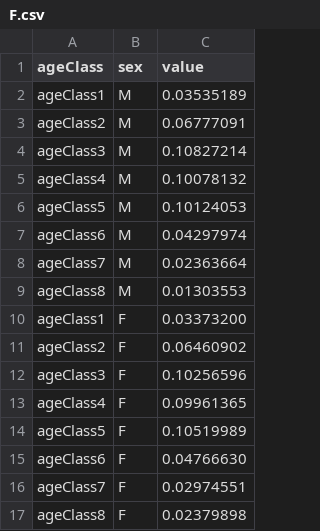
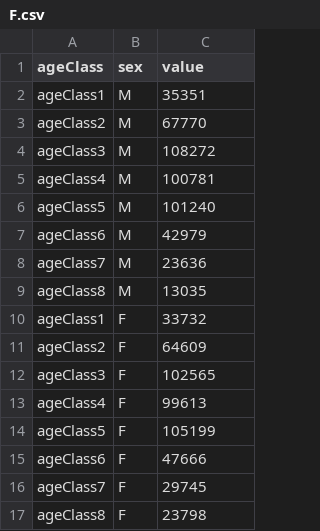
Before and after one commit to syounkin/ITHIM, a CSV file: inst/F.csv, drawn as a sheet.

```diff
--- a/inst/F.csv
+++ b/inst/F.csv
@@ -1,17 +1,17 @@
 ageClass,sex,value
-ageClass1,M,0.03535189
-ageClass2,M,0.06777091
-ageClass3,M,0.10827214
-ageClass4,M,0.10078132
-ageClass5,M,0.10124053
-ageClass6,M,0.04297974
-ageClass7,M,0.02363664
-ageClass8,M,0.01303553
-ageClass1,F,0.03373200
-ageClass2,F,0.06460902
-ageClass3,F,0.10256596
-ageClass4,F,0.09961365
-ageClass5,F,0.10519989
-ageClass6,F,0.04766630
-ageClass7,F,0.02974551
-ageClass8,F,0.02379898
+ageClass1,M,35351
+ageClass2,M,67770
+ageClass3,M,108272
+ageClass4,M,100781
+ageClass5,M,101240
+ageClass6,M,42979
+ageClass7,M,23636
+ageClass8,M,13035
+ageClass1,F,33732
+ageClass2,F,64609
+ageClass3,F,102565
+ageClass4,F,99613
+ageClass5,F,105199
+ageClass6,F,47666
+ageClass7,F,29745
+ageClass8,F,23798
```
Also changed, not shown: 1 other file.
